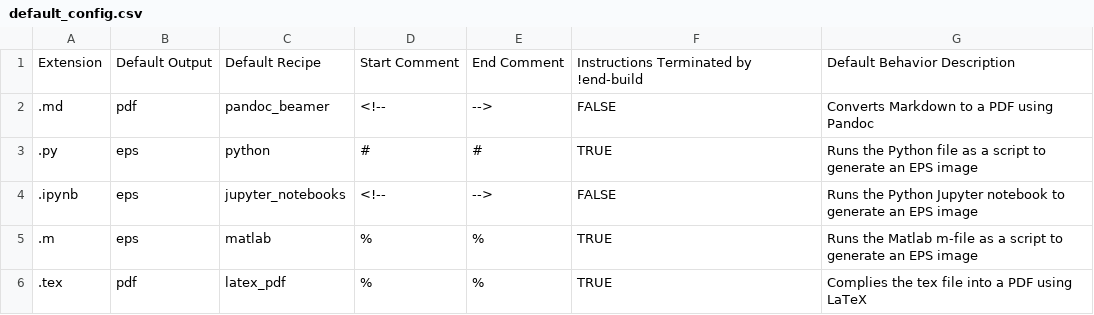
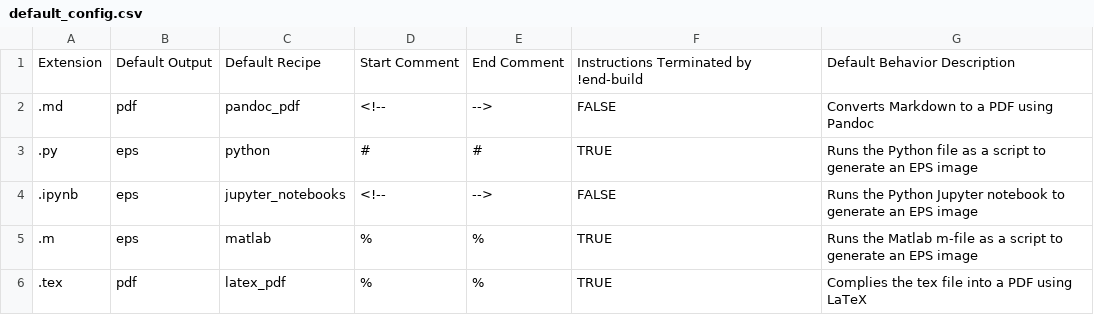
Before and after one commit to mjellis1687/dotFiles, a CSV file: .local/bin/default_config.csv, drawn as a sheet.

Commit message:
Update to default config and build lecture presentation and notes

```diff
--- a/.local/bin/default_config.csv
+++ b/.local/bin/default_config.csv
@@ -1,3 +1,3 @@
 Extension,Default Output,Default Recipe,Start Comment,End Comment,Instructions Terminated by !end-build ,Default Behavior Description
-.md,pdf,pandoc_beamer,<!--,-->,FALSE,Converts Markdown to a PDF using Pandoc
+.md,pdf,pandoc_pdf,<!--,-->,FALSE,Converts Markdown to a PDF using Pandoc
 .py,eps,python,#,#,TRUE,Runs the Python file as a script to generate an EPS image
```
Also changed, not shown: 1 other file.
